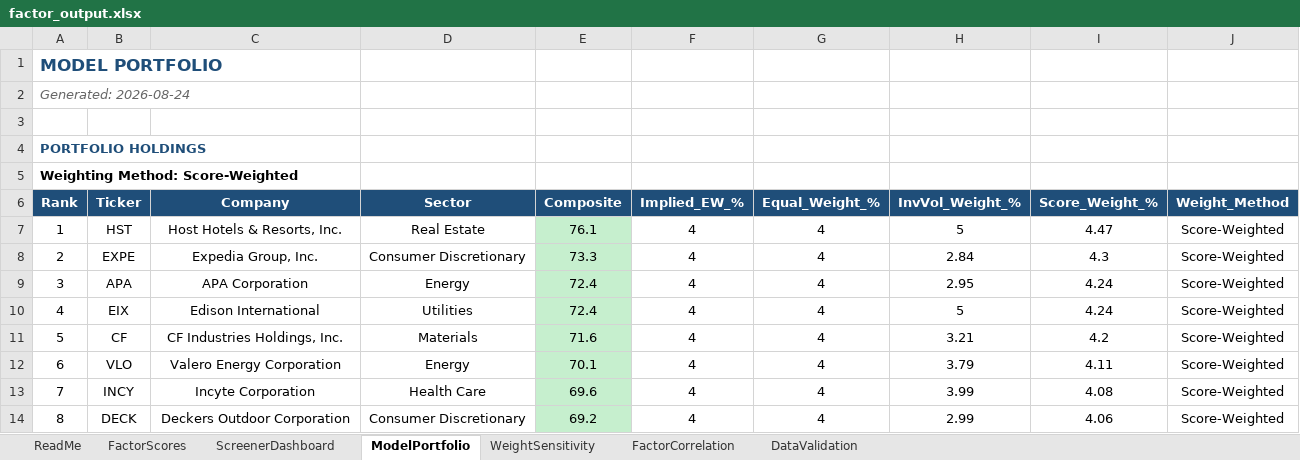
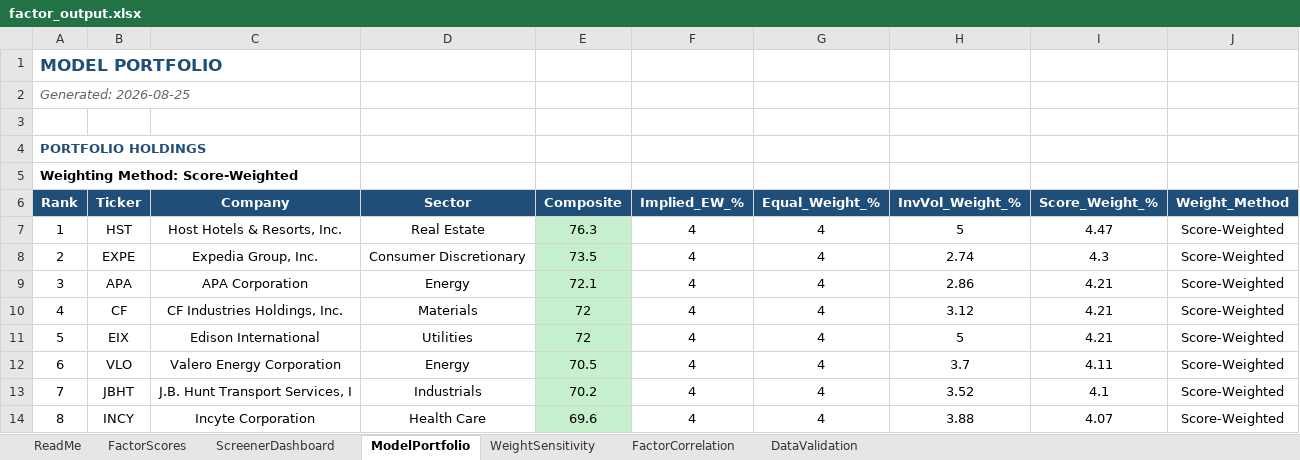
Before and after one commit to CalebSmit/screener-dashboard, an Excel workbook: factor_output.xlsx, sheet ModelPortfolio, drawn as a sheet; only a part is shown; values as stored, in another font and other column widths than the file's, no borders; the diff covers the shown part only; the diff names each change by its address in the sheet, - before the commit and + after, or states it on an @@ line.

Commit message:
data: screener run 2026-08-25 - 501 scored, top: HST EXPE APA CF EIX

```diff
--- a/factor_output.xlsx (sheet ModelPortfolio)
+++ b/factor_output.xlsx (sheet ModelPortfolio)
-A2 (Rank): Generated: 2026-08-24
+A2 (Rank): Generated: 2026-08-25
-E7 (Composite): 76.1
+E7 (Composite): 76.3
-E8 (Composite): 73.3
+E8 (Composite): 73.5
-H8 (InvVol_Weight_%): 2.84
+H8 (InvVol_Weight_%): 2.74
-E9 (Composite): 72.4
+E9 (Composite): 72.1
-H9 (InvVol_Weight_%): 2.95
+H9 (InvVol_Weight_%): 2.86
-I9:I10 (Score_Weight_%): 4.24
+I9:I10 (Score_Weight_%): 4.21
-B10 (Ticker): EIX
+B10 (Ticker): CF
-C10 (Company): Edison International
+C10 (Company): CF Industries Holdings, Inc.
-D10 (Sector): Utilities
+D10 (Sector): Materials
-E10 (Composite): 72.4
+E10 (Composite): 72
-H10 (InvVol_Weight_%): 5
+H10 (InvVol_Weight_%): 3.12
-B11 (Ticker): CF
+B11 (Ticker): EIX
-C11 (Company): CF Industries Holdings, Inc.
+C11 (Company): Edison International
-D11 (Sector): Materials
+D11 (Sector): Utilities
-E11 (Composite): 71.6
+E11 (Composite): 72
-H11 (InvVol_Weight_%): 3.21
+H11 (InvVol_Weight_%): 5
-I11 (Score_Weight_%): 4.2
+I11 (Score_Weight_%): 4.21
-E12 (Composite): 70.1
+E12 (Composite): 70.5
-H12 (InvVol_Weight_%): 3.79
+H12 (InvVol_Weight_%): 3.7
-B13 (Ticker): INCY
+B13 (Ticker): JBHT
-C13 (Company): Incyte Corporation
+C13 (Company): J.B. Hunt Transport Services, I
-D13 (Sector): Health Care
+D13 (Sector): Industrials
-E13 (Composite): 69.6
+E13 (Composite): 70.2
-H13 (InvVol_Weight_%): 3.99
+H13 (InvVol_Weight_%): 3.52
-I13 (Score_Weight_%): 4.08
+I13 (Score_Weight_%): 4.1
-B14 (Ticker): DECK
+B14 (Ticker): INCY
-C14 (Company): Deckers Outdoor Corporation
+C14 (Company): Incyte Corporation
-D14 (Sector): Consumer Discretionary
+D14 (Sector): Health Care
-E14 (Composite): 69.2
+E14 (Composite): 69.6
-H14 (InvVol_Weight_%): 2.99
+H14 (InvVol_Weight_%): 3.88
-I14 (Score_Weight_%): 4.06
+I14 (Score_Weight_%): 4.07
```
Also changed, not shown: 109 edited cells and cell formats elsewhere in this sheet, sheet FactorScores, sheet FactorCorrelation, sheet DataValidation, sheet ScreenerDashboard, sheet WeightSensitivity, 8 other files.
